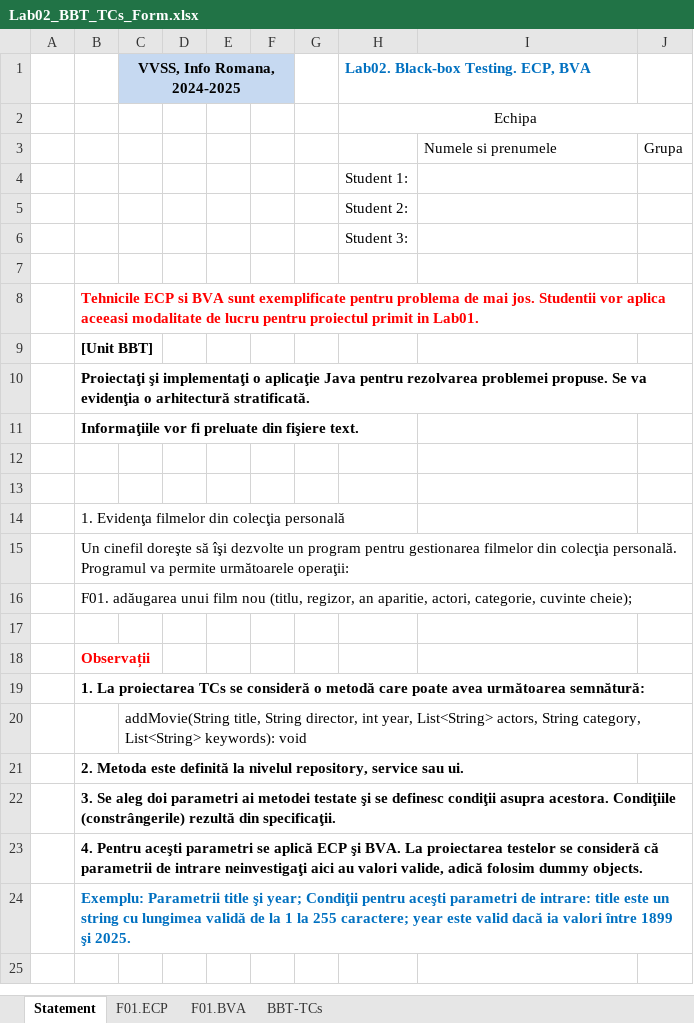
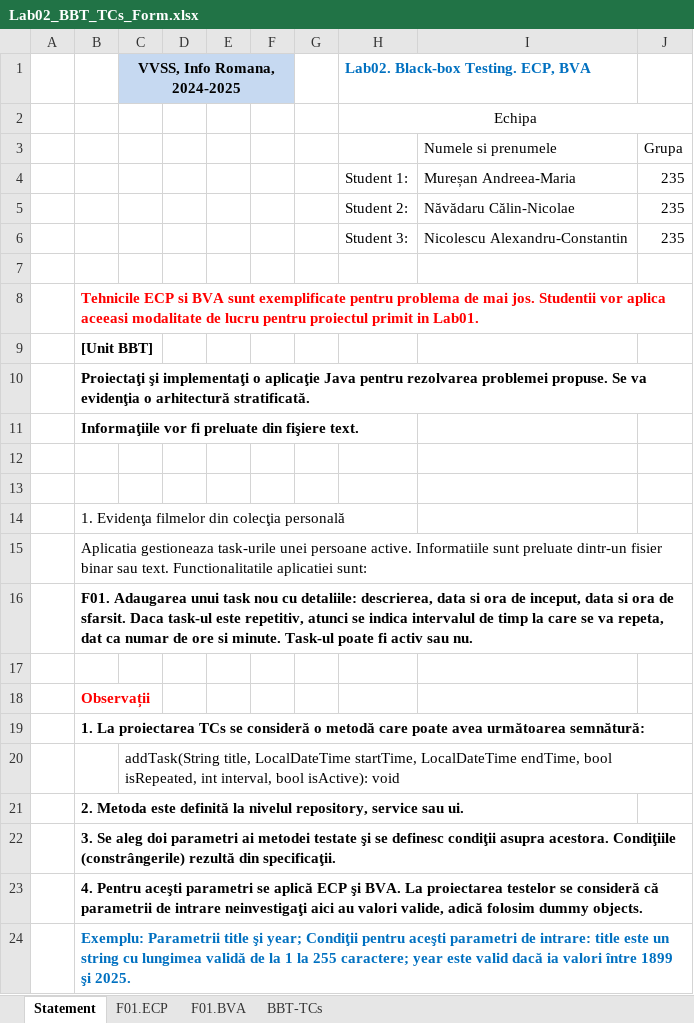
Before and after one commit to CalinNavadaru/VVSS2025, an Excel workbook: docs/Lab02/Lab02_BBT_TCs_Form.xlsx, sheet Statement, drawn as a sheet; values as stored, in another font and other column widths than the file's, no borders; removed rows and columns are numbered as before the commit, all else as after; the diff names each change by its address in the sheet, - before the commit and + after, or states it on an @@ line.

```diff
--- a/docs/Lab02/Lab02_BBT_TCs_Form.xlsx (sheet Statement)
+++ b/docs/Lab02/Lab02_BBT_TCs_Form.xlsx (sheet Statement)
-row 4:  |  |  |  |  |  |  | Student 1:
-row 5:  |  |  |  |  |  |  | Student 2:
-row 6:  |  |  |  |  |  |  | Student 3:
+row 4:  |  |  |  |  |  |  | Student 1: | Mureșan Andreea-Maria | 235
+row 5:  |  |  |  |  |  |  | Student 2: | Năvădaru Călin-Nicolae | 235
+row 6:  |  |  |  |  |  |  | Student 3: | Nicolescu Alexandru-Constantin | 235
-B15: Un cinefil doreşte să îşi dezvolte un program pentru gestionarea filmelor din colecţia personală. Programul va permite următoarele operaţii:
+B15: Aplicatia gestioneaza task-urile unei persoane active. Informatiile sunt preluate dintr-un fisier binar sau text. Functionalitatile aplicatiei sunt:
-B16: F01. adăugarea unui film nou (titlu, regizor, an aparitie, actori, categorie, cuvinte cheie);
+B16: F01. Adaugarea unui task nou cu detaliile: descrierea, data si ora de inceput, data si ora de sfarsit. Daca task-ul este repetitiv, atunci se indica intervalul de timp la care se va repeta, dat ca numar de ore si minute. Task-ul poate fi activ sau nu.
-B16 bold: off
+B16 bold: on
-C20 (VVSS, Info Romana, 2024-2025): addMovie(String title, String director, int year, List<String> actors, String category, List<String> keywords): void
+C20 (VVSS, Info Romana, 2024-2025): addTask(String title, LocalDateTime startTime, LocalDateTime endTime, bool isRepeated, int interval, bool isActive): void
```
Also changed, not shown: sheet F01.BVA, sheet BBT-TCs, sheet F01.ECP, formulas that keep their value.
